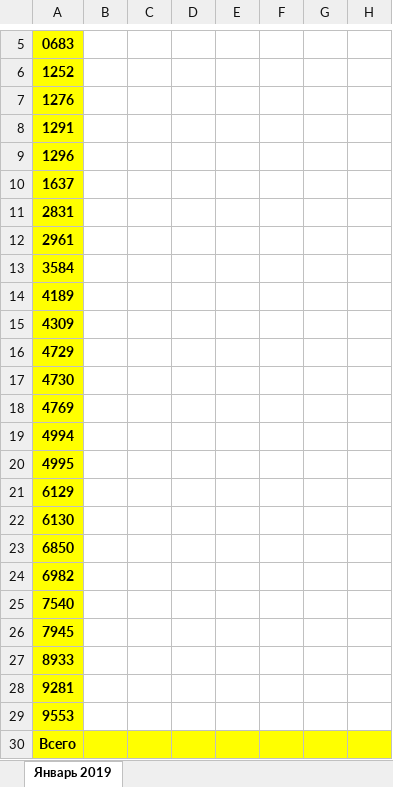
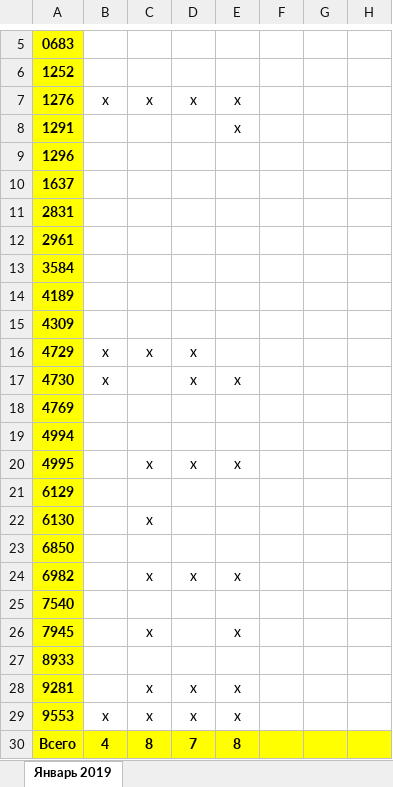
Before and after one commit to Autopark18/___MyDocuments___, an Excel workbook: Табели/!Табель не работающих АСДУ за 2019 г..xlsm, sheet Январь 2019, drawn as a sheet; only a part is shown, gaps mark what is left out; values as stored, in another font and other column widths than the file's, no borders; the diff names each change by its address in the sheet, - before the commit and + after, or states it on an @@ line.

```diff
--- a/Табели/!Табель не работающих АСДУ за 2019 г..xlsm (sheet Январь 2019)
+++ b/Табели/!Табель не работающих АСДУ за 2019 г..xlsm (sheet Январь 2019)
-B7: (empty)
+B7: х
-C7: (empty)
+C7: х
-D7: (empty)
+D7: х
-E7:E8: (empty)
+E7:E8: х
-B16:B17: (empty)
+B16:B17: х
-C16: (empty)
+C16: х
-D16:D17: (empty)
+D16:D17: х
-E17: (empty)
+E17: х
-C20: (empty)
+C20: х
-D20: (empty)
+D20: х
-E20: (empty)
+E20: х
-C22: (empty)
+C22: х
-C24: (empty)
+C24: х
-D24: (empty)
+D24: х
-E24: (empty)
+E24: х
-C26: (empty)
+C26: х
-E26: (empty)
+E26: х
-C28:C29: (empty)
+C28:C29: х
-D28:D29: (empty)
+D28:D29: х
-E28:E29: (empty)
+E28:E29: х
-B29: (empty)
+B29: х
-B30: (empty)
+B30: 4
-C30: (empty)
+C30: 8
-D30: (empty)
+D30: 7
-E30: (empty)
+E30: 8
```
Also changed, not shown: Табели/!Анализ выполнения задания по водителям за 2019 г..xlsm, Табели/!Табель работы авто за 2019 г..xlsm, 25 other files.
